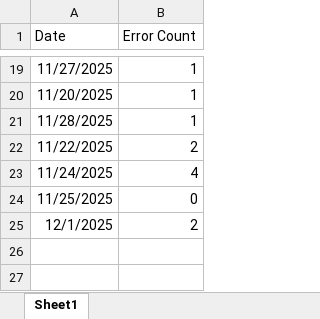
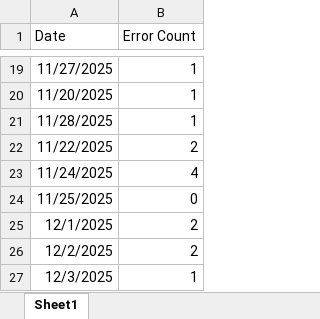
Before and after one commit to hari31785/Bridges-Monitoring-Dashboard, an Excel workbook: Monitoring Data Files/ORA Errors/Batch.xlsx, sheet Sheet1, drawn as a sheet; only a part is shown, gaps mark what is left out; values as stored, in another font and other column widths than the file's, no borders; the diff names each change by its address in the sheet, - before the commit and + after, or states it on an @@ line.

```diff
--- a/Monitoring Data Files/ORA Errors/Batch.xlsx (sheet Sheet1)
+++ b/Monitoring Data Files/ORA Errors/Batch.xlsx (sheet Sheet1)
+row 26: 12/2/2025 | 2
+row 27: 12/3/2025 | 1
```
Also changed, not shown: Monitoring Data Files/ORA Errors/Online.xlsx.
